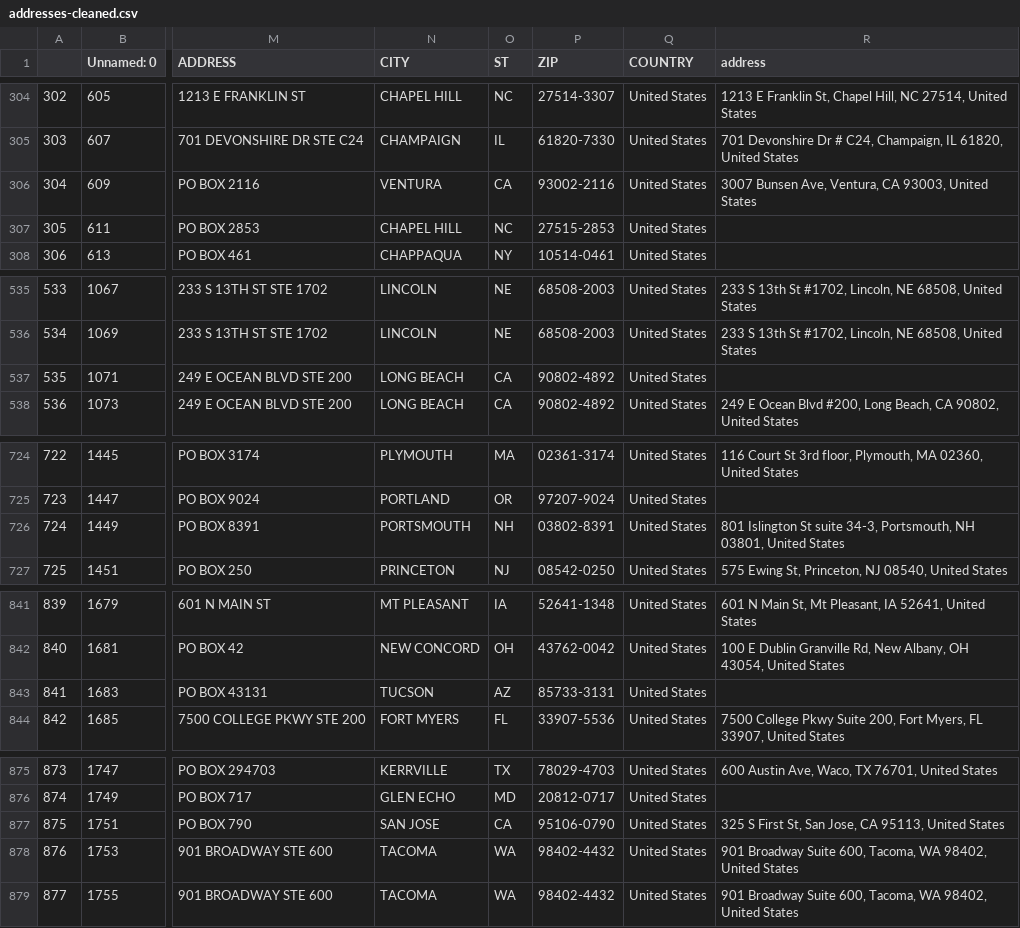
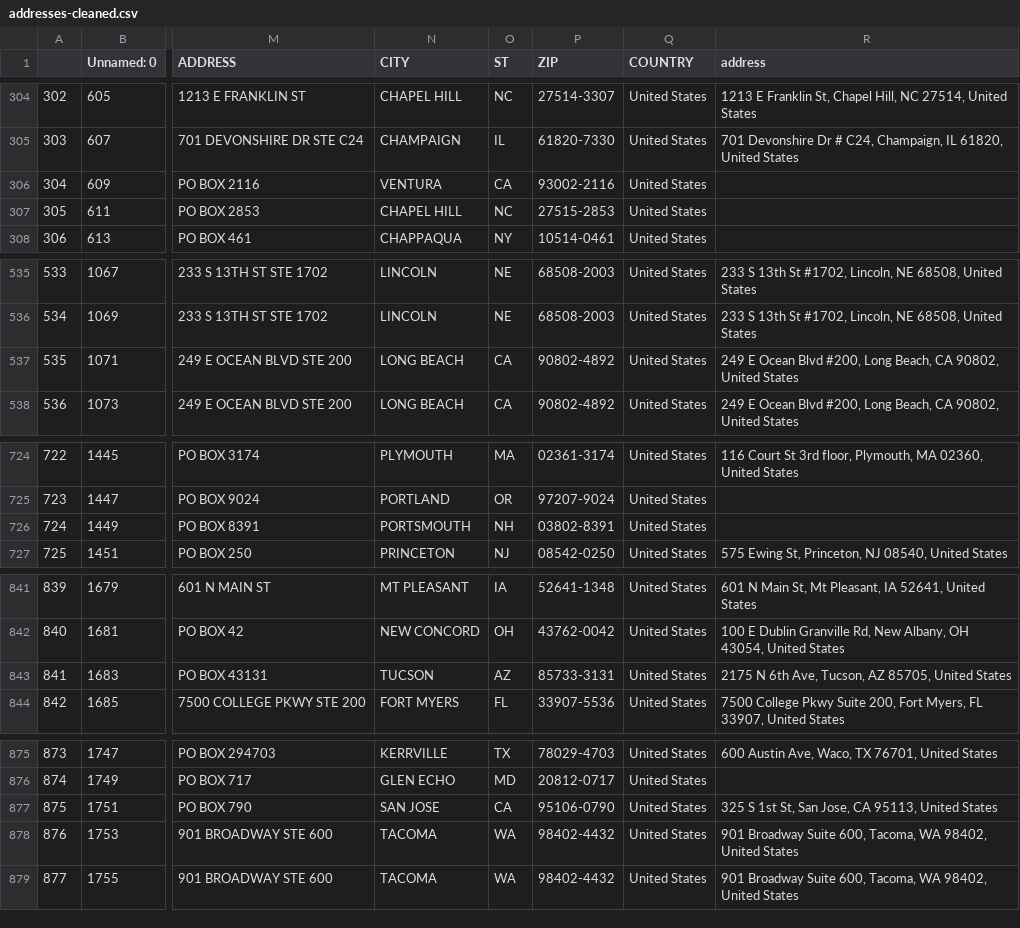
Before and after one commit to incognitofox/ckme_project_team, a CSV file: addresses-cleaned.csv, drawn as a sheet; only a part is shown, gaps mark what is left out; the diff covers the shown part only; the diff names each change by its address in the sheet, - before the commit and + after, or states it on an @@ line.

```diff
--- a/addresses-cleaned.csv
+++ b/addresses-cleaned.csv
-R306 (address): 3007 Bunsen Ave, Ventura, CA 93003, United States
+R306 (address): (empty)
-R537 (address): (empty)
+R537 (address): 249 E Ocean Blvd #200, Long Beach, CA 90802, United States
-R726 (address): 801 Islington St suite 34-3, Portsmouth, NH 03801, United States
+R726 (address): (empty)
-R843 (address): (empty)
+R843 (address): 2175 N 6th Ave, Tucson, AZ 85705, United States
-R877 (address): 325 S First St, San…
+R877 (address): 325 S 1st St, San…
```
Also changed, not shown: 29 edited cells elsewhere in this file, 4 other files.
